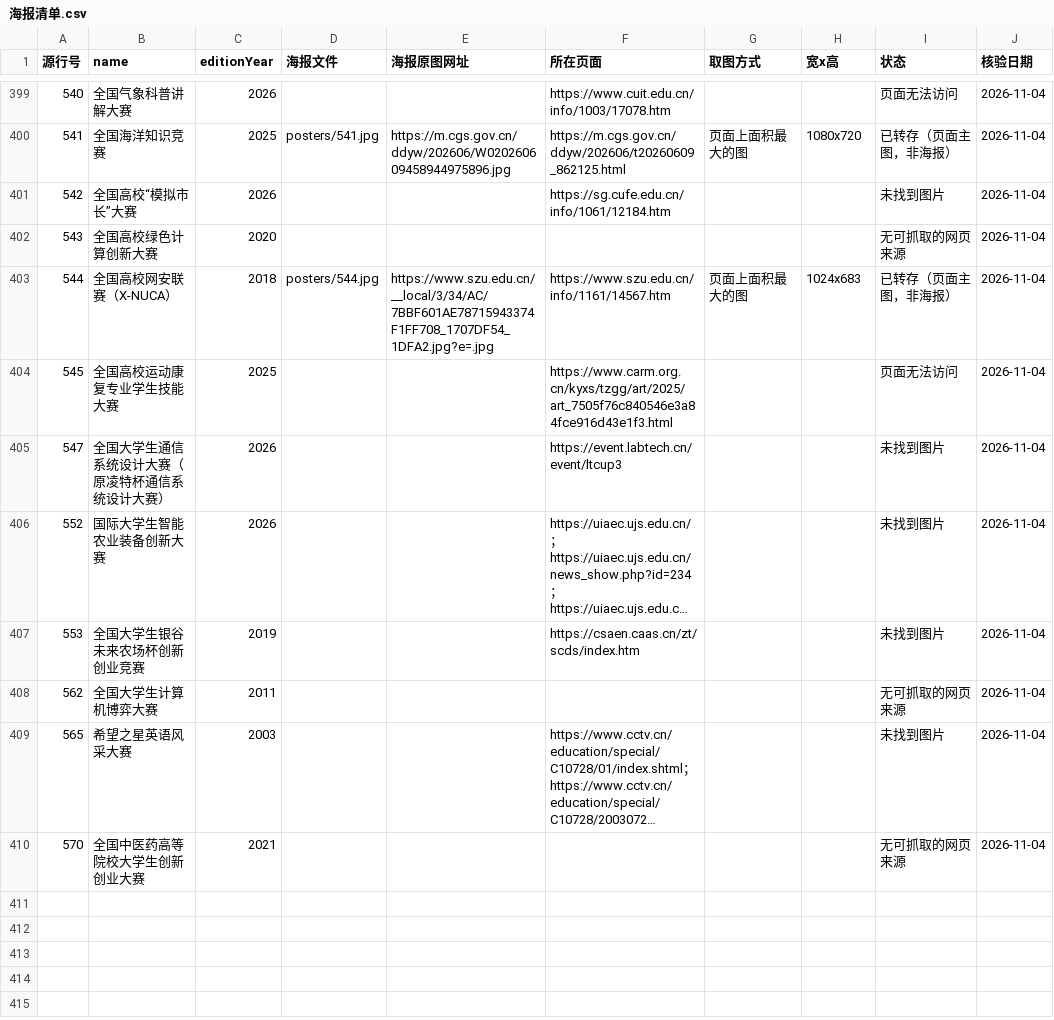
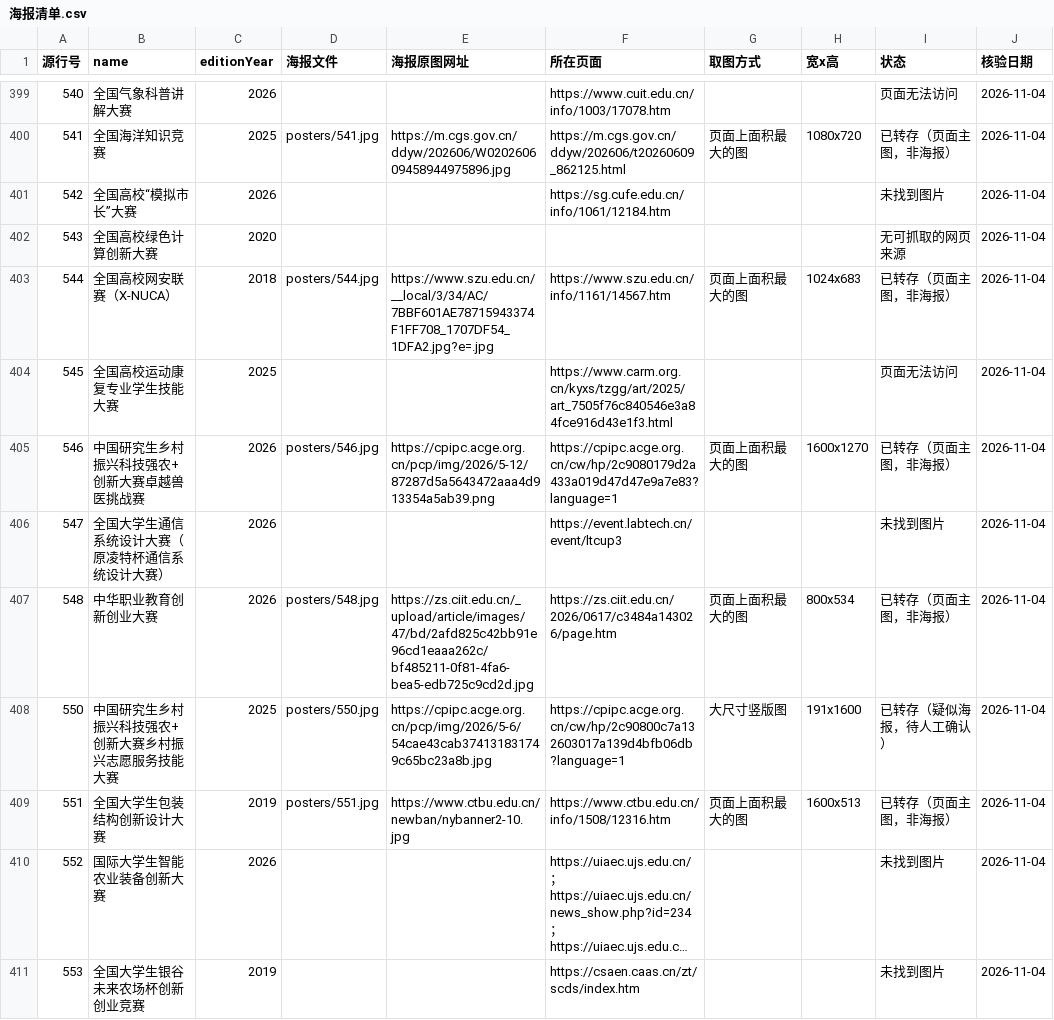
Before and after one commit to HarperCA/college-competition-database, a CSV file: data/学生比赛名录/海报/海报清单.csv, drawn as a sheet; only a part is shown, gaps mark what is left out; the shorter side is filled out with more unchanged rows; long unchanged cells end in …; the diff covers the shown part only; the diff names each change by its address in the sheet, - before the commit and + after, or states it on an @@ line.

```diff
--- a/data/学生比赛名录/海报/海报清单.csv
+++ b/data/学生比赛名录/海报/海报清单.csv
+row 405: 546 | 中国研究生乡村振兴科技强农+创新大赛卓越兽医挑战赛 | 2026 | posters/546.jpg | https://cpipc.acge.org.cn/pcp/img/2026/5-12/87287d5a5643472aaa4d913354a5ab39.png | https://cpipc.acge.org.cn/cw/hp/2c9080179d2a433a019d47d47e9a7e83?language=1 | 页面上面积最大的图 | 1600x1270 | 已转存（页面主图，非海报） | 2026-11-04
+row 407: 548 | 中华职业教育创新创业大赛 | 2026 | posters/548.jpg | https://zs.ciit.edu.cn/_upload/article/images/47/bd/2afd825c42bb91e96cd1eaaa262c/bf485211-0f81-4fa6-bea5-edb725c9cd2d.jpg | https://zs.ciit.edu.cn/2026/0617/c3484a143026/page.htm | 页面上面积最大的图 | 800x534 | 已转存（页面主图，非海报） | 2026-11-04
+row 408: 550 | 中国研究生乡村振兴科技强农+创新大赛乡村振兴志愿服务技能大赛 | 2025 | posters/550.jpg | https://cpipc.acge.org.cn/pcp/img/2026/5-6/54cae43cab374131831749c65bc23a8b.jpg | https://cpipc.acge.org.cn/cw/hp/2c90800c7a132603017a139d4bfb06db?language=1 | 大尺寸竖版图 | 191x1600 | 已转存（疑似海报，待人工确认） | 2026-11-04
+row 409: 551 | 全国大学生包装结构创新设计大赛 | 2019 | posters/551.jpg | https://www.ctbu.edu.cn/newban/nybanner2-10.jpg | https://www.ctbu.edu.cn/info/1508/12316.htm | 页面上面积最大的图 | 1600x513 | 已转存（页面主图，非海报） | 2026-11-04
```
Also changed, not shown: 6 added rows elsewhere in this file, 10 other files.
